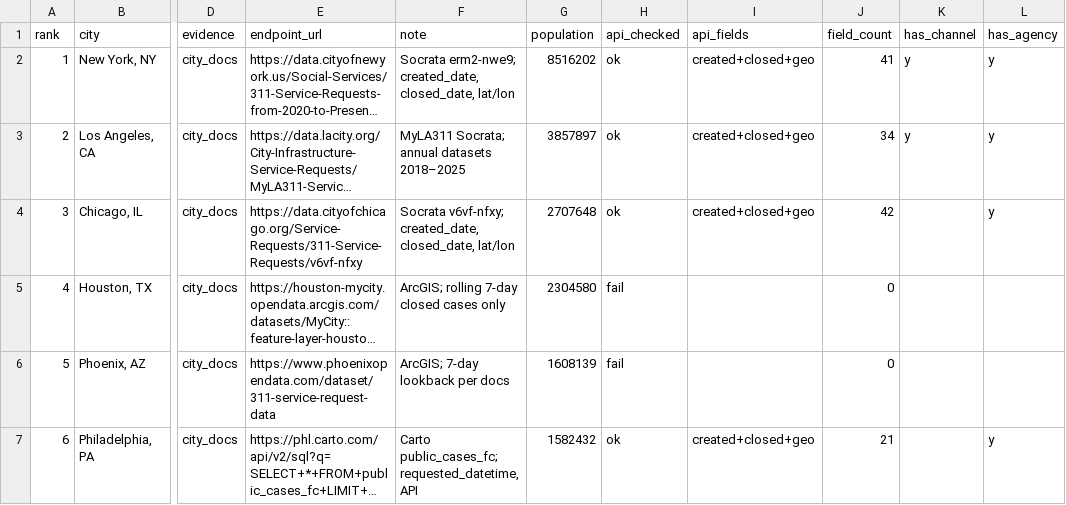
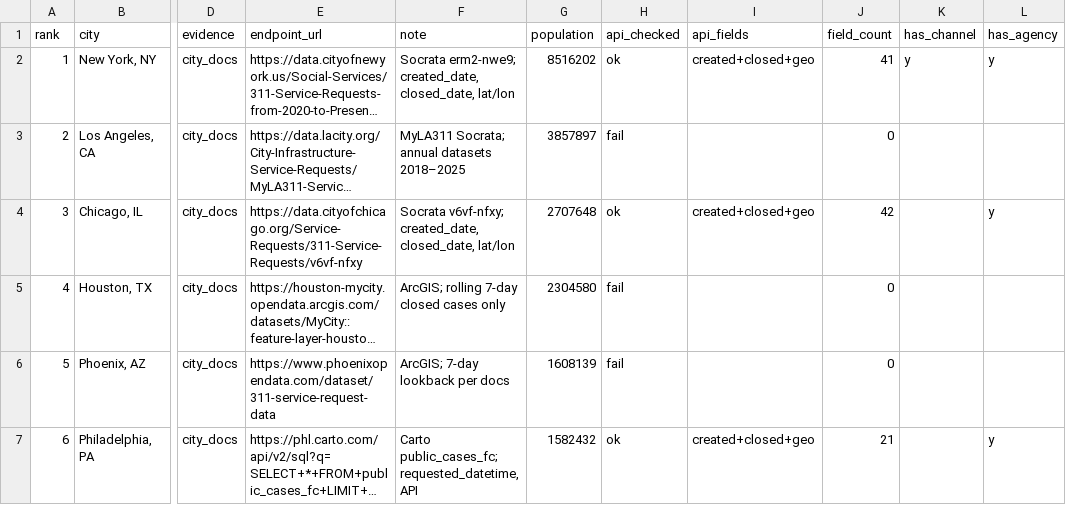
Before and after one commit to sadacca/balt311-service-equity, a CSV file: data/processed/peer_city_coverage_census.csv, drawn as a sheet; only a part is shown, gaps mark what is left out; long unchanged cells end in …; the diff covers the shown part only; the diff names each change by its address in the sheet, - before the commit and + after, or states it on an @@ line.

```diff
--- a/data/processed/peer_city_coverage_census.csv
+++ b/data/processed/peer_city_coverage_census.csv
-H3 (api_checked): ok
+H3 (api_checked): fail
-I3 (api_fields): created+closed+geo
+I3 (api_fields): (empty)
-J3 (field_count): 34
+J3 (field_count): 0
-K3 (has_channel): y
+K3 (has_channel): (empty)
-L3 (has_agency): y
+L3 (has_agency): (empty)
```
Also changed, not shown: 35 edited cells elsewhere in this file, data/processed/peer_city_maturity.csv.
